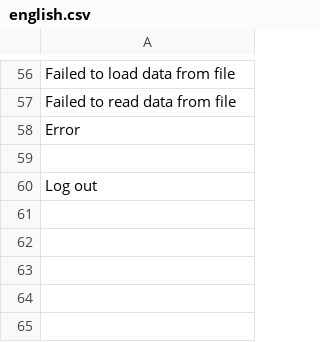
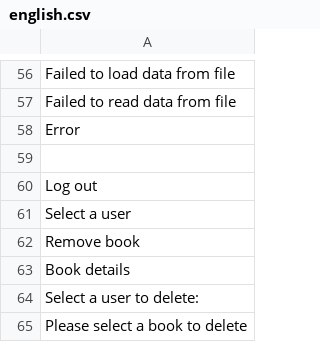
Before and after one commit to JalaAlmammadli/book, a CSV file: lang_change/english.csv, drawn as a sheet; only a part is shown, gaps mark what is left out.

```diff
--- a/lang_change/english.csv
+++ b/lang_change/english.csv
@@ -60 +60,6 @@ Error
 Log out
+Select a user
+Remove book
+Book details
+Select a user to delete:
+Please select a book to delete
```
Also changed, not shown: data/book_list.csv, lang_change/azerbaijani.csv, 18 other files.
